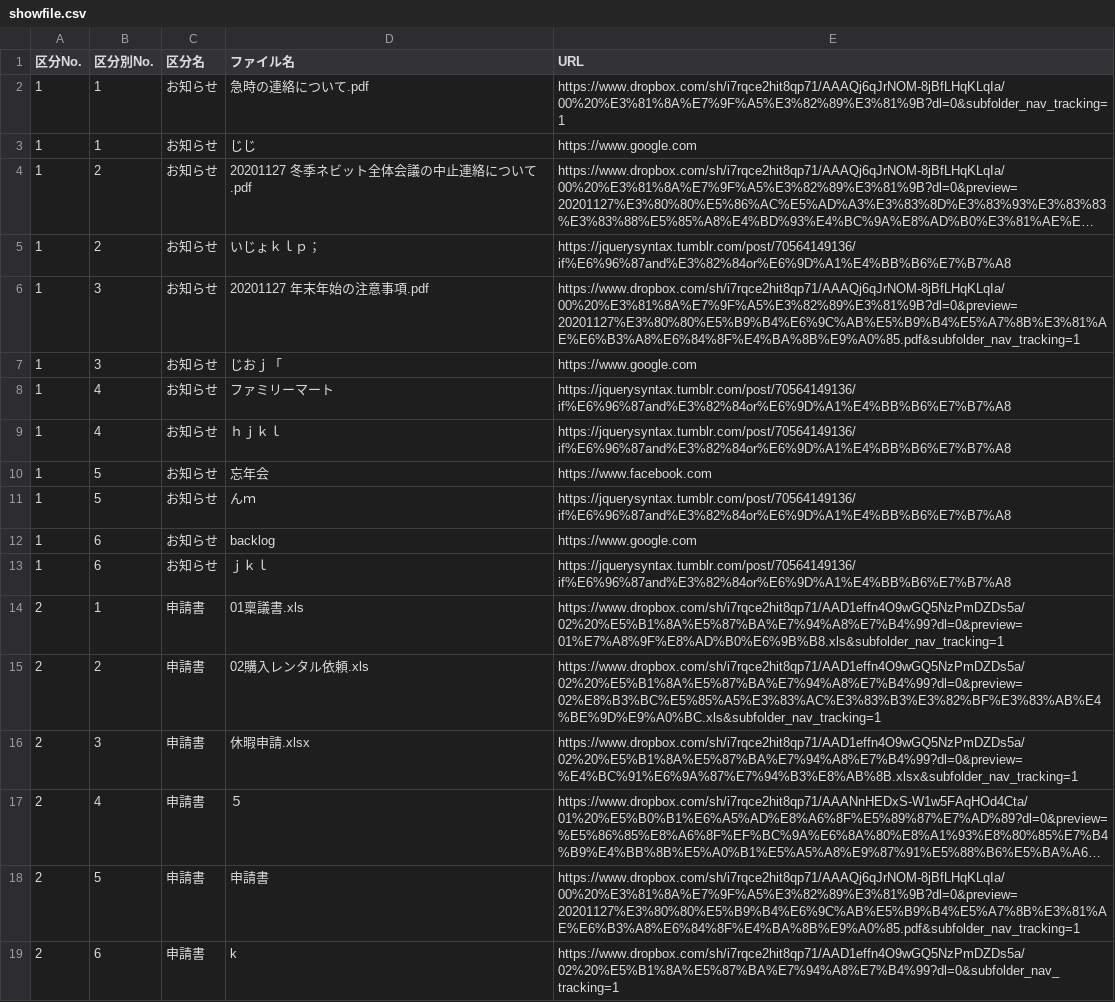
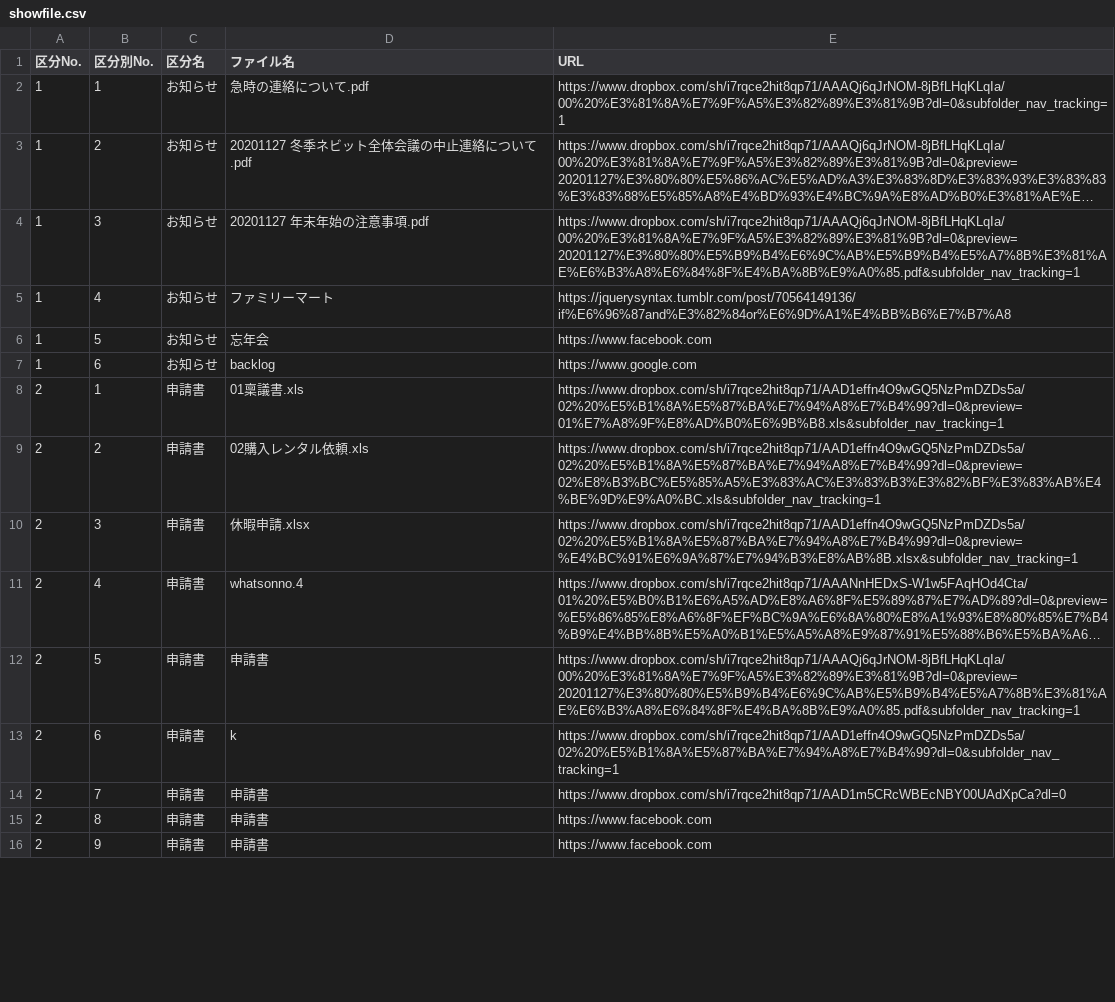
Before and after one commit to shotarohifumi/homepage, a CSV file: showfile.csv, drawn as a sheet; only a part is shown; the shorter side is filled out with more unchanged rows; long unchanged cells end in …; removed rows and columns are numbered as before the commit, all else as after; the diff covers the shown part only; the diff names each change by its address in the sheet, - before the commit and + after, or states it on an @@ line.

```diff
--- a/showfile.csv
+++ b/showfile.csv
-row 3: 1 | 1 | お知らせ | じじ | https://www.google.com
-row 5: 1 | 2 | お知らせ | いじょｋｌｐ； | https://jquerysyntax.tumblr.com/post/70564149136/if%E6%96%87and%E3%82%84or%E6%9D%A1%E4%BB%B6%E7%B7%A8
-row 7: 1 | 3 | お知らせ | じおｊ「 | https://www.google.com
-row 9: 1 | 4 | お知らせ | ｈｊｋｌ | https://jquerysyntax.tumblr.com/post/70564149136/if%E6%96%87and%E3%82%84or%E6%9D%A1%E4%BB%B6%E7%B7%A8
-row 11: 1 | 5 | お知らせ | んｍ | https://jquerysyntax.tumblr.com/post/70564149136/if%E6%96%87and%E3%82%84or%E6%9D%A1%E4%BB%B6%E7%B7%A8
-row 13: 1 | 6 | お知らせ | ｊｋｌ | https://jquerysyntax.tumblr.com/post/70564149136/if%E6%96%87and%E3%82%84or%E6%9D%A1%E4%BB%B6%E7%B7%A8
-D11 (ファイル名): ５
+D11 (ファイル名): whatsonno.4
```
Also changed, not shown: 2 added rows, 8 removed rows and 3 edited cells elsewhere in this file, 1 other file.
